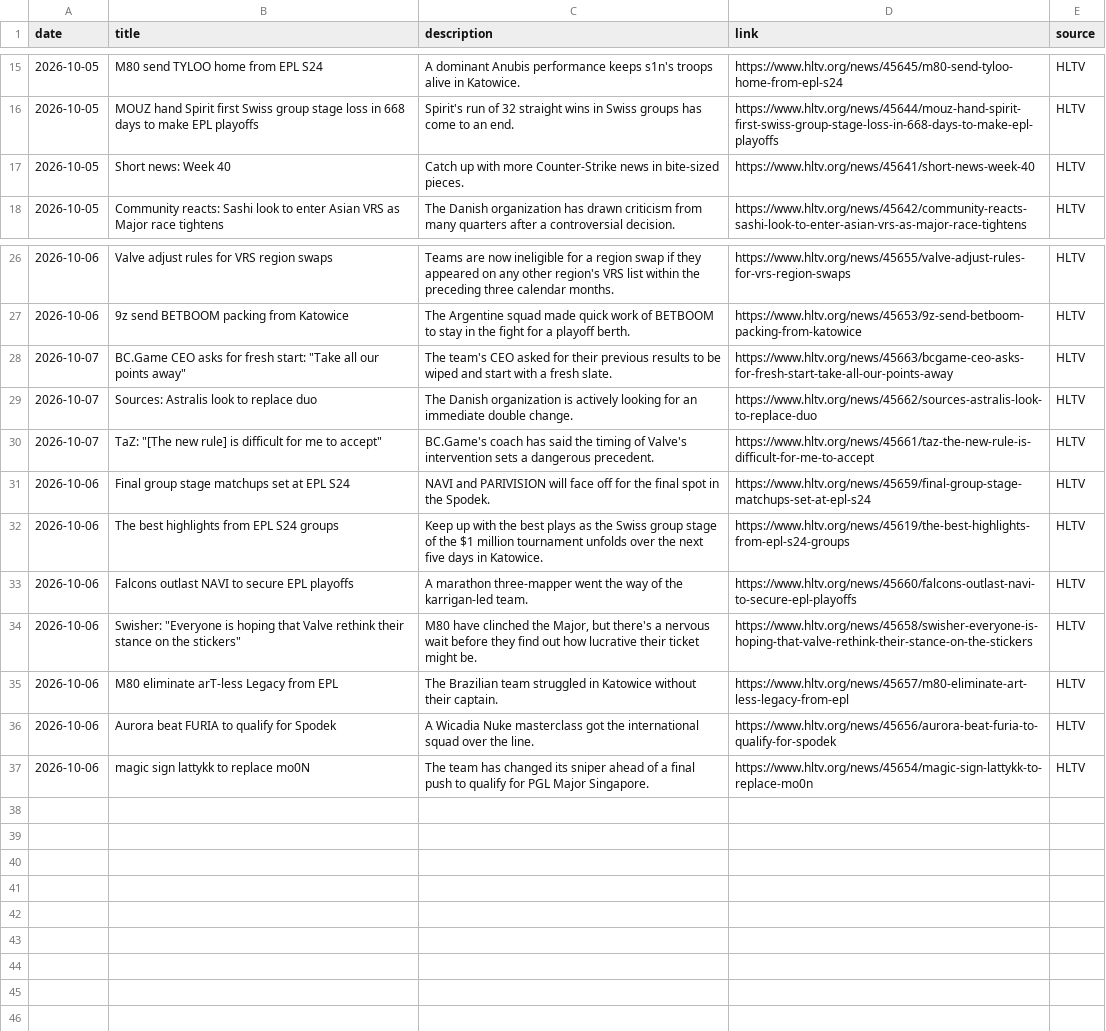
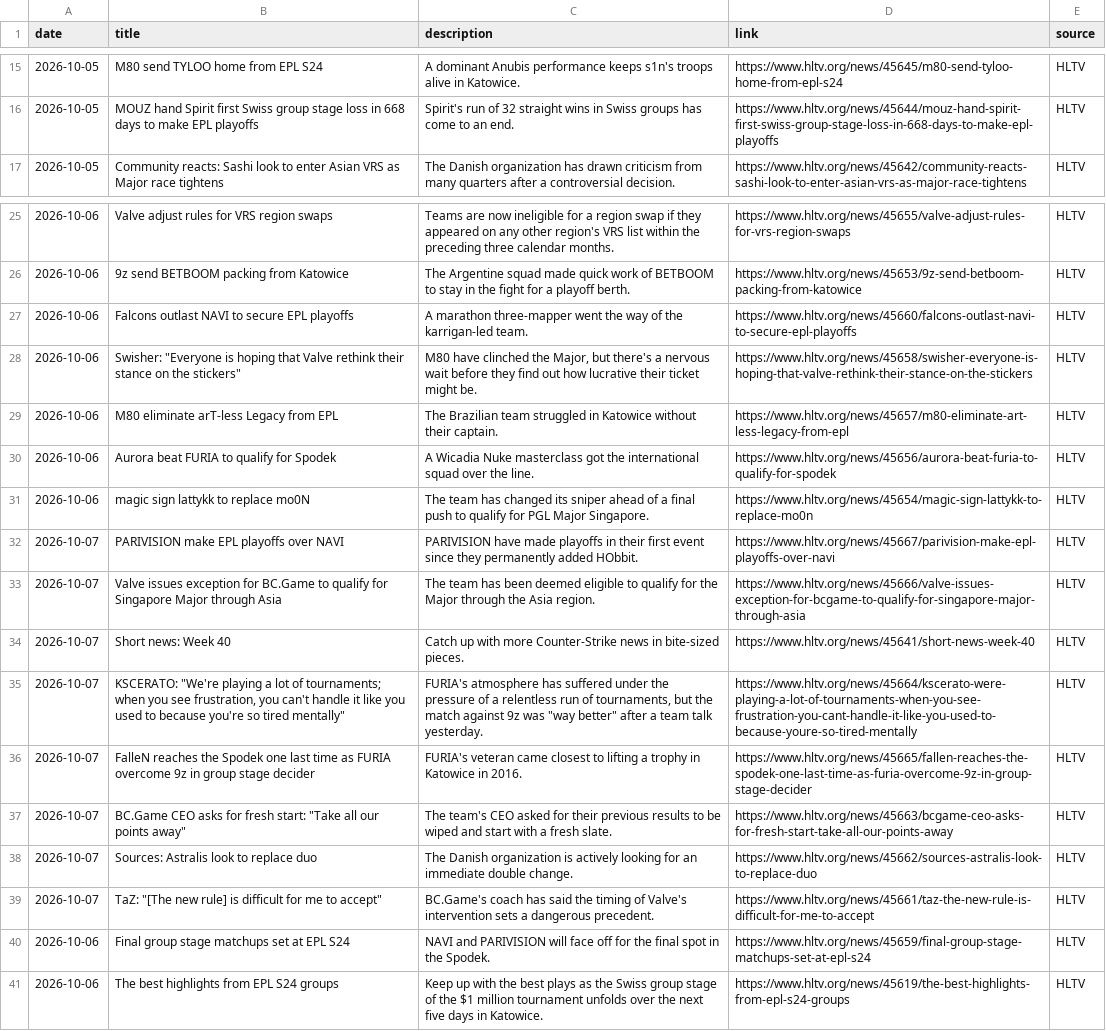
Before and after one commit to sb291099-create/Cs2-form, a CSV file: data/rss.csv, drawn as a sheet; only a part is shown, gaps mark what is left out.

```diff
--- a/data/rss.csv
+++ b/data/rss.csv
@@ -16,3 +16,2 @@ date,title,description,link,source
 2026-10-05,MOUZ hand Spirit first Swiss group stage loss in 668 days to make EPL playoffs,Spirit's run of 32 straight wins in Swiss groups has come to an end.,https://www.hltv.org/news/45644/mouz-hand-spirit-first-swiss-group-stage-loss-in-668-days-to-make-epl-playoffs,HLTV
-2026-10-05,Short news: Week 40,Catch up with more Counter-Strike news in bite-sized pieces.,https://www.hltv.org/news/45641/short-news-week-40,HLTV
 2026-10-05,Community reacts: Sashi look to enter Asian VRS as Major race tightens,The Danish organization has drawn criticism from many quarters after a controversial decision.,https://www.hltv.org/news/45642/community-reacts-sashi-look-to-enter-asian-vrs-as-major-race-tightens,HLTV
@@ -27,2 +26,12 @@ date,title,description,link,source
 2026-10-06,9z send BETBOOM packing from Katowice,The Argentine squad made quick work of BETBOOM to stay in the fight for a playoff berth.,https://www.hltv.org/news/45653/9z-send-betboom-packing-from-katowice,HLTV
+2026-10-06,Falcons outlast NAVI to secure EPL playoffs,A marathon three-mapper went the way of the karrigan-led team.,https://www.hltv.org/news/45660/falcons-outlast-navi-to-secure-epl-playoffs,HLTV
+2026-10-06,"Swisher: ""Everyone is hoping that Valve rethink their stance on the stickers""","M80 have clinched the Major, but there's a nervous wait before they find out how lucrative their ticket might be.",https://www.hltv.org/news/45658/swisher-everyone-is-hoping-that-valve-rethink-their-stance-on-the-stickers,HLTV
+2026-10-06,M80 eliminate arT-less Legacy from EPL,The Brazilian team struggled in Katowice without their captain.,https://www.hltv.org/news/45657/m80-eliminate-art-less-legacy-from-epl,HLTV
+2026-10-06,Aurora beat FURIA to qualify for Spodek,A Wicadia Nuke masterclass got the international squad over the line.,https://www.hltv.org/news/45656/aurora-beat-furia-to-qualify-for-spodek,HLTV
+2026-10-06,magic sign lattykk to replace mo0N,The team has changed its sniper ahead of a final push to qualify for PGL Major Singapore.,https://www.hltv.org/news/45654/magic-sign-lattykk-to-replace-mo0n,HLTV
+2026-10-07,PARIVISION make EPL playoffs over NAVI,PARIVISION have made playoffs in their first event since they permanently added HObbit.,https://www.hltv.org/news/45667/parivision-make-epl-playoffs-over-navi,HLTV
+2026-10-07,Valve issues exception for BC.Game to qualify for Singapore Major through Asia,The team has been deemed eligible to qualify for the Major through the Asia region.,https://www.hltv.org/news/45666/valve-issues-exception-for-bcgame-to-qualify-for-singapore-major-through-asia,HLTV
+2026-10-07,Short news: Week 40,Catch up with more Counter-Strike news in bite-sized pieces.,https://www.hltv.org/news/45641/short-news-week-40,HLTV
+2026-10-07,"KSCERATO: ""We're playing a lot of tournaments; when you see frustration, you can't handle it like you used to because you're so tired mentally""","FURIA's atmosphere has suffered under the pressure of a relentless run of tournaments, but the match against 9z was ""way better"" after a team talk yesterday.",https://www.hltv.org/news/45664/kscerato-were-playing-a-lot-of-tournaments-when-you-see-frustration-you-cant-handle-it-like-you-used-to-because-youre-so-tired-mentally,HLTV
+2026-10-07,FalleN reaches the Spodek one last time as FURIA overcome 9z in group stage decider,FURIA's veteran came closest to lifting a trophy in Katowice in 2016.,https://www.hltv.org/news/45665/fallen-reaches-the-spodek-one-last-time-as-furia-overcome-9z-in-group-stage-decider,HLTV
 2026-10-07,"BC.Game CEO asks for fresh start: ""Take all our points away""",The team's CEO asked for their previous results to be wiped and start with a fresh slate.,https://www.hltv.org/news/45663/bcgame-ceo-asks-for-fresh-start-take-all-our-points-away,HLTV
@@ -32,6 +41 @@ date,title,description,link,source
 2026-10-06,The best highlights from EPL S24 groups,Keep up with the best plays as the Swiss group stage of the $1 million tournament unfolds over the next five days in Katowice.,https://www.hltv.org/news/45619/the-best-highlights-from-epl-s24-groups,HLTV
-2026-10-06,Falcons outlast NAVI to secure EPL playoffs,A marathon three-mapper went the way of the karrigan-led team.,https://www.hltv.org/news/45660/falcons-outlast-navi-to-secure-epl-playoffs,HLTV
-2026-10-06,"Swisher: ""Everyone is hoping that Valve rethink their stance on the stickers""","M80 have clinched the Major, but there's a nervous wait before they find out how lucrative their ticket might be.",https://www.hltv.org/news/45658/swisher-everyone-is-hoping-that-valve-rethink-their-stance-on-the-stickers,HLTV
-2026-10-06,M80 eliminate arT-less Legacy from EPL,The Brazilian team struggled in Katowice without their captain.,https://www.hltv.org/news/45657/m80-eliminate-art-less-legacy-from-epl,HLTV
-2026-10-06,Aurora beat FURIA to qualify for Spodek,A Wicadia Nuke masterclass got the international squad over the line.,https://www.hltv.org/news/45656/aurora-beat-furia-to-qualify-for-spodek,HLTV
-2026-10-06,magic sign lattykk to replace mo0N,The team has changed its sniper ahead of a final push to qualify for PGL Major Singapore.,https://www.hltv.org/news/45654/magic-sign-lattykk-to-replace-mo0n,HLTV
```
Also changed, not shown: data/media.csv, data/news.csv, 3 other files.
